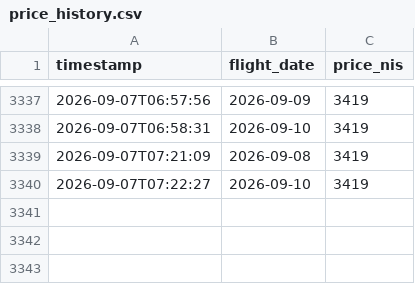
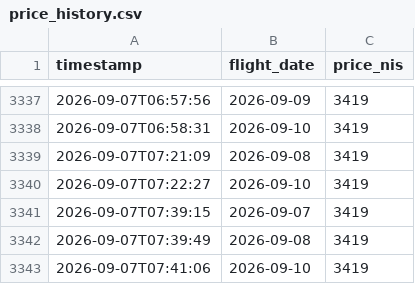
Before and after one commit to kfirbendov/flightbot, a CSV file: data/price_history.csv, drawn as a sheet; only a part is shown, gaps mark what is left out.

```diff
--- a/data/price_history.csv
+++ b/data/price_history.csv
@@ -3340 +3340,4 @@ timestamp,flight_date,price_nis
 2026-09-07T07:22:27,2026-09-10,3419
+2026-09-07T07:39:15,2026-09-07,3419
+2026-09-07T07:39:49,2026-09-08,3419
+2026-09-07T07:41:06,2026-09-10,3419
```
